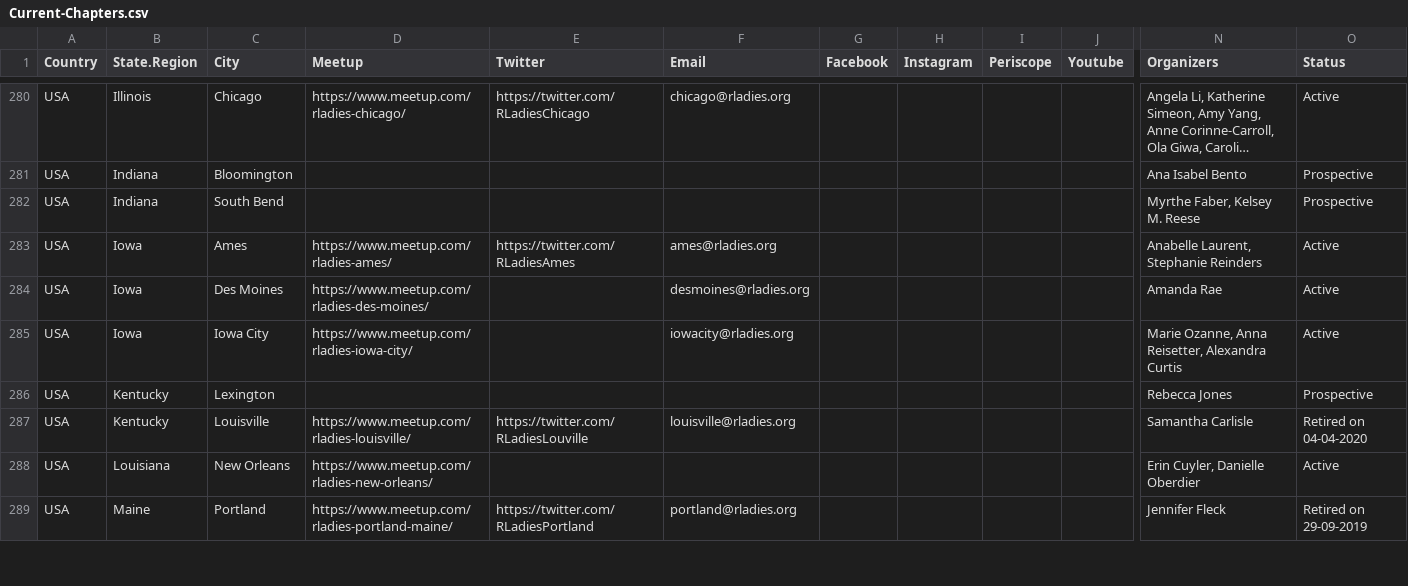
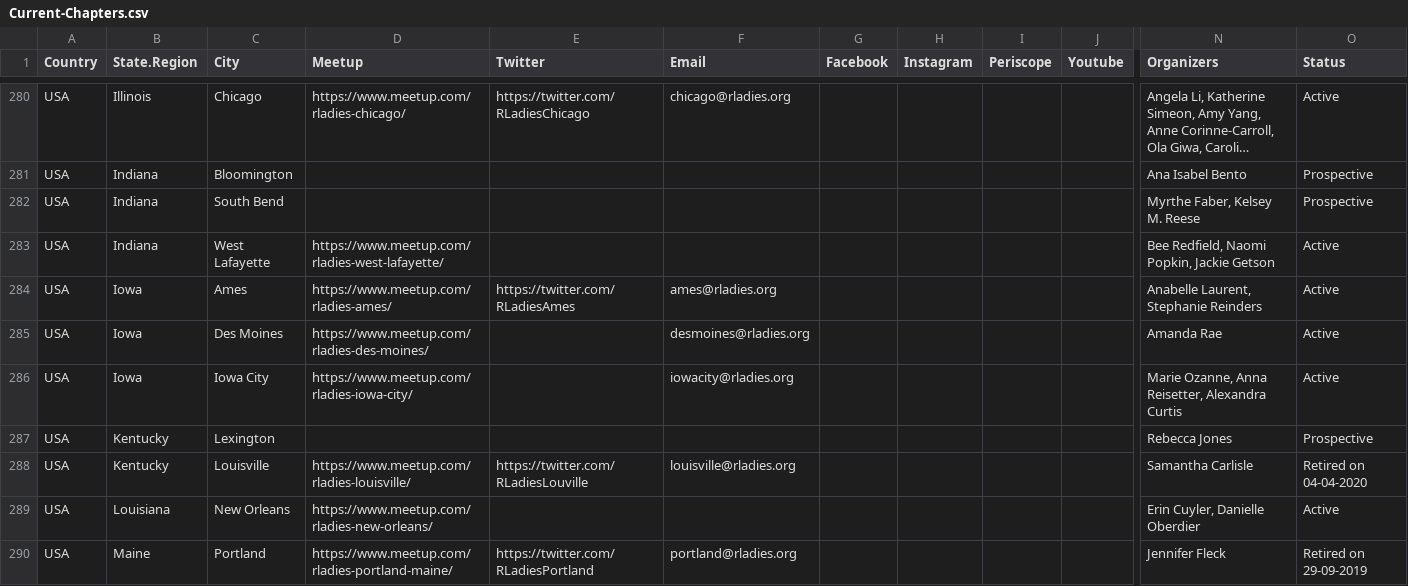
Before and after one commit to rladies/starter-kit, a CSV file: Current-Chapters.csv, drawn as a sheet; only a part is shown, gaps mark what is left out; long unchanged cells end in …; rows hold the shown columns only; the diff names each change by its address in the sheet, - before the commit and + after, or states it on an @@ line.

Commit message:
Update Current-Chapters.csv
Activated West Lafayette USA

```diff
--- a/Current-Chapters.csv
+++ b/Current-Chapters.csv
+row 283: USA | Indiana | West Lafayette | https://www.meetup.com/rladies-west-lafayette/ |  |  |  |  |  |  | Bee Redfield, Naomi Popkin, Jackie Getson | Active
```
